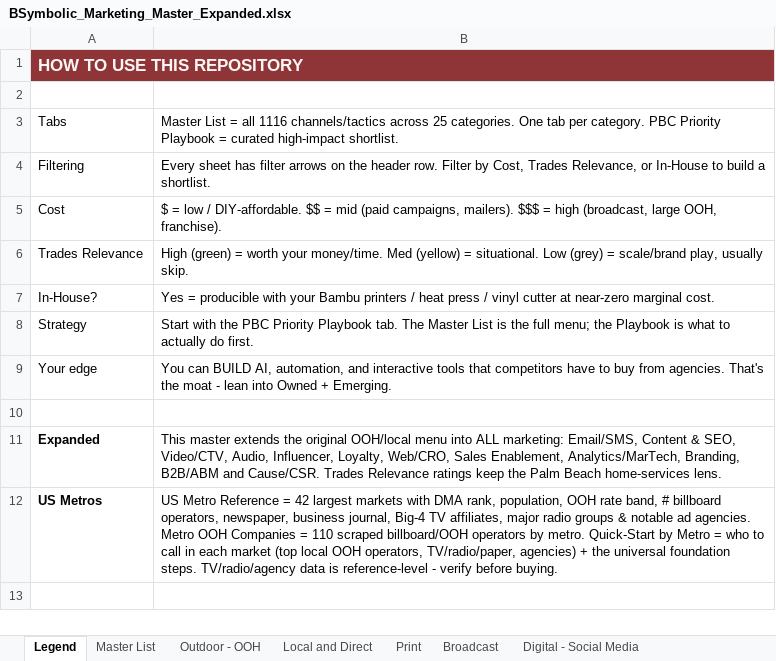
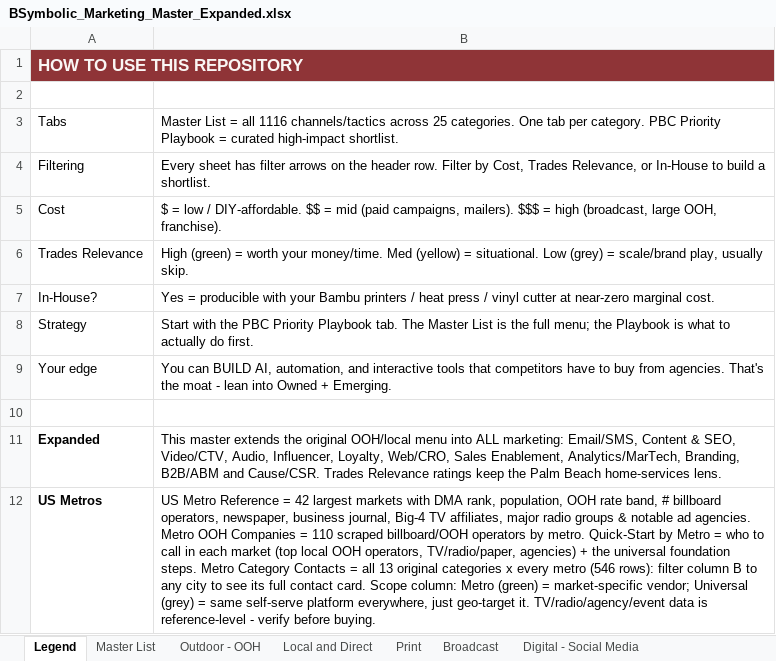
Before and after one commit to denrod25-del/python_debugging-, an Excel workbook: marketing-repository/data/BSymbolic_Marketing_Master_Expanded.xlsx, sheet Legend, drawn as a sheet; values as stored, in another font and other column widths than the file's, no borders; the diff names each change by its address in the sheet, - before the commit and + after, or states it on an @@ line.

```diff
--- a/marketing-repository/data/BSymbolic_Marketing_Master_Expanded.xlsx (sheet Legend)
+++ b/marketing-repository/data/BSymbolic_Marketing_Master_Expanded.xlsx (sheet Legend)
-B12: …foundation steps. TV/radio/agency data is…
+B12: …foundation steps. Metro Category Contacts = all 13 original categories x every metro (546 rows): filter column B to any city to see its full contact card. Scope column: Metro (green) = market-specific vendor; Universal (grey) = same self-serve platform everywhere, just geo-target it. TV/radio/agency/event data is…
```
Also changed, not shown: other sheet tabs, 3 other files.
